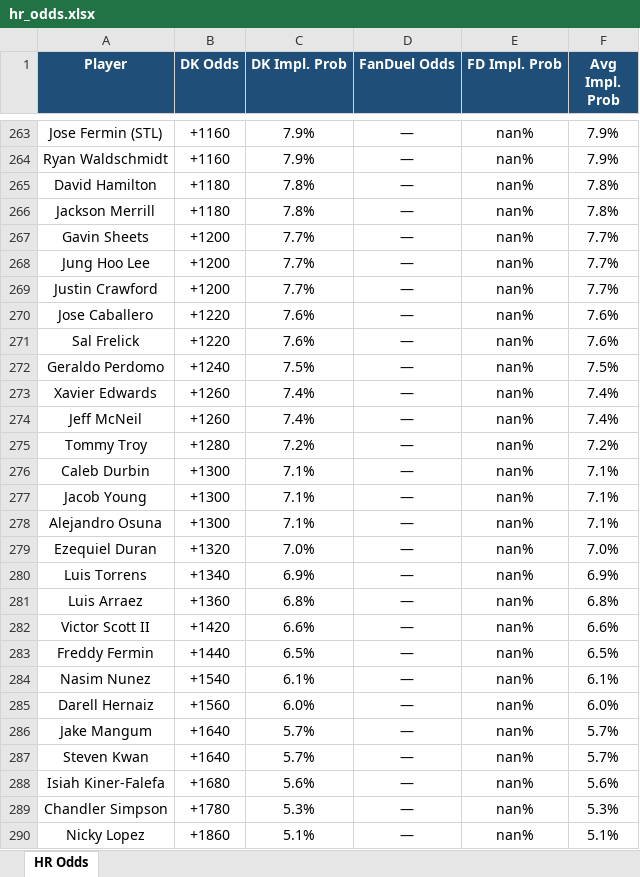
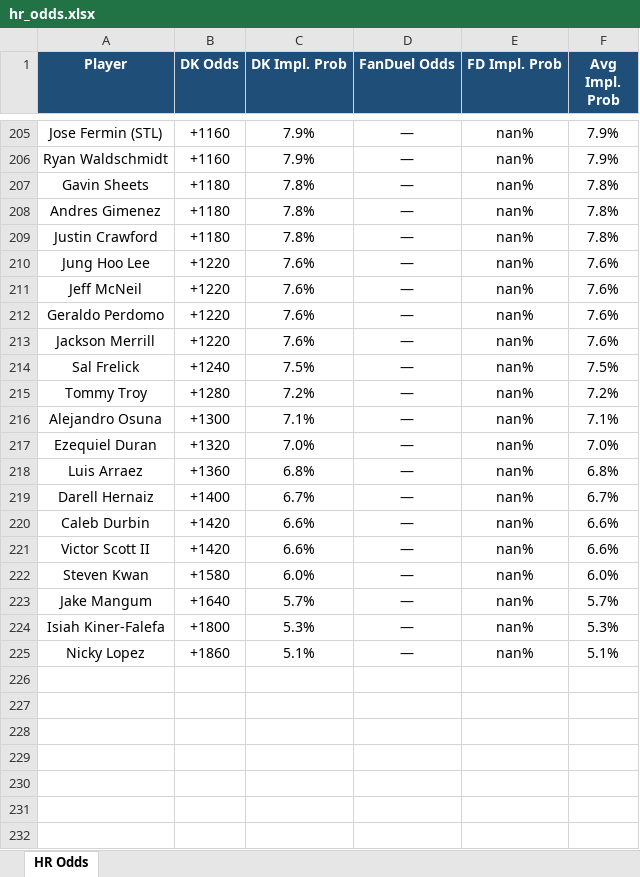
Before and after one commit to kornbergercharles-prog/HR-Odds-Scraper, an Excel workbook: hr_odds.xlsx, sheet HR Odds, drawn as a sheet; only a part is shown, gaps mark what is left out; values as stored, in another font and other column widths than the file's, no borders; removed rows and columns are numbered as before the commit, all else as after; the diff covers the shown part only; the diff names each change by its address in the sheet, - before the commit and + after, or states it on an @@ line.

```diff
--- a/hr_odds.xlsx (sheet HR Odds)
+++ b/hr_odds.xlsx (sheet HR Odds)
-A207 (Player): David Hamilton
+A207 (Player): Gavin Sheets
-A208 (Player): Jackson Merrill
+A208 (Player): Andres Gimenez
-row 267: Gavin Sheets | +1200 | 7.7% | — | nan% | 7.7%
-row 268: Jung Hoo Lee | +1200 | 7.7% | — | nan% | 7.7%
-B209 (DK Odds): +1200
+B209 (DK Odds): +1180
-C209 (DK Impl. Prob): 7.7%
+C209 (DK Impl. Prob): 7.8%
-F209 (Avg Impl. Prob): 7.7%
+F209 (Avg Impl. Prob): 7.8%
-A210 (Player): Jose Caballero
+A210 (Player): Jung Hoo Lee
-A211 (Player): Sal Frelick
+A211 (Player): Jeff McNeil
-B212 (DK Odds): +1240
+B212 (DK Odds): +1220
-C212 (DK Impl. Prob): 7.5%
+C212 (DK Impl. Prob): 7.6%
-F212 (Avg Impl. Prob): 7.5%
+F212 (Avg Impl. Prob): 7.6%
-row 273: Xavier Edwards | +1260 | 7.4% | — | nan% | 7.4%
-row 274: Jeff McNeil | +1260 | 7.4% | — | nan% | 7.4%
+row 213: Jackson Merrill | +1220 | 7.6% | — | nan% | 7.6%
+row 214: Sal Frelick | +1240 | 7.5% | — | nan% | 7.5%
-row 276: Caleb Durbin | +1300 | 7.1% | — | nan% | 7.1%
-row 277: Jacob Young | +1300 | 7.1% | — | nan% | 7.1%
-row 280: Luis Torrens | +1340 | 6.9% | — | nan% | 6.9%
+row 219: Darell Hernaiz | +1400 | 6.7% | — | nan% | 6.7%
+row 220: Caleb Durbin | +1420 | 6.6% | — | nan% | 6.6%
-row 283: Freddy Fermin | +1440 | 6.5% | — | nan% | 6.5%
-row 284: Nasim Nunez | +1540 | 6.1% | — | nan% | 6.1%
-A222 (Player): Darell Hernaiz
+A222 (Player): Steven Kwan
-B222 (DK Odds): +1560
+B222 (DK Odds): +1580
-row 287: Steven Kwan | +1640 | 5.7% | — | nan% | 5.7%
-B224 (DK Odds): +1680
+B224 (DK Odds): +1800
-C224 (DK Impl. Prob): 5.6%
+C224 (DK Impl. Prob): 5.3%
-F224 (Avg Impl. Prob): 5.6%
+F224 (Avg Impl. Prob): 5.3%
-row 289: Chandler Simpson | +1780 | 5.3% | — | nan% | 5.3%
```
Also changed, not shown: 77 added rows, 135 removed rows, 3 moved rows, 141 edited cells and cell formats elsewhere in this sheet, 2 other files.
